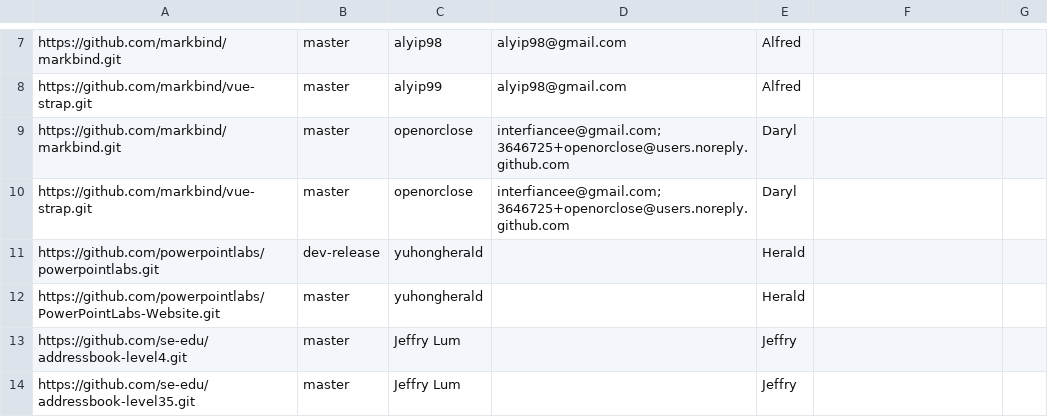
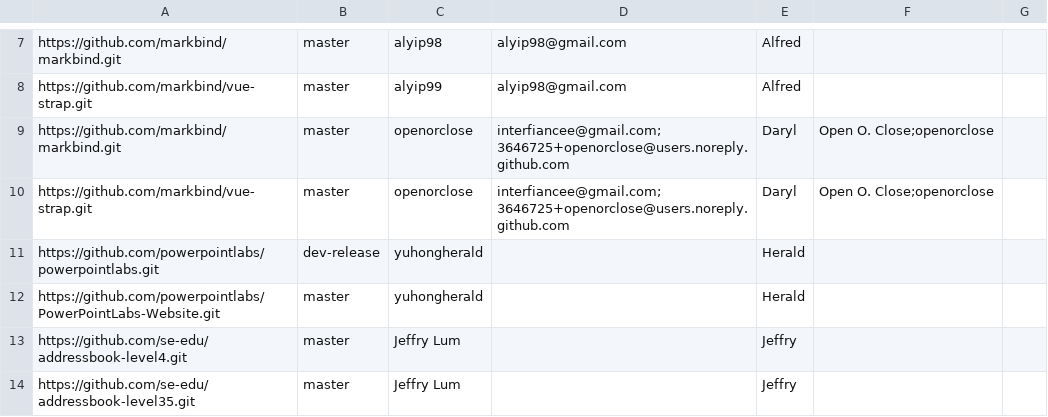
Before and after one commit to nus-oss/2019-summer-interns, a CSV file: configs/author-config.csv, drawn as a sheet; only a part is shown, gaps mark what is left out.

Commit message:
add authornames for daryl

```diff
--- a/configs/author-config.csv
+++ b/configs/author-config.csv
@@ -8,4 +8,4 @@ https://github.com/markbind/markbind.git,master,alyip98,alyip98@gmail.com,Alfred
 https://github.com/markbind/vue-strap.git,master,alyip99,alyip98@gmail.com,Alfred,,
-https://github.com/markbind/markbind.git,master,openorclose,interfiancee@gmail.com;3646725+openorclose@users.noreply.github.com,Daryl,,
-https://github.com/markbind/vue-strap.git,master,openorclose,interfiancee@gmail.com;3646725+openorclose@users.noreply.github.com,Daryl,,
+https://github.com/markbind/markbind.git,master,openorclose,interfiancee@gmail.com;3646725+openorclose@users.noreply.github.com,Daryl,Open O. Close;openorclose,
+https://github.com/markbind/vue-strap.git,master,openorclose,interfiancee@gmail.com;3646725+openorclose@users.noreply.github.com,Daryl,Open O. Close;openorclose,
 https://github.com/powerpointlabs/powerpointlabs.git,dev-release,yuhongherald,,Herald,,
```
